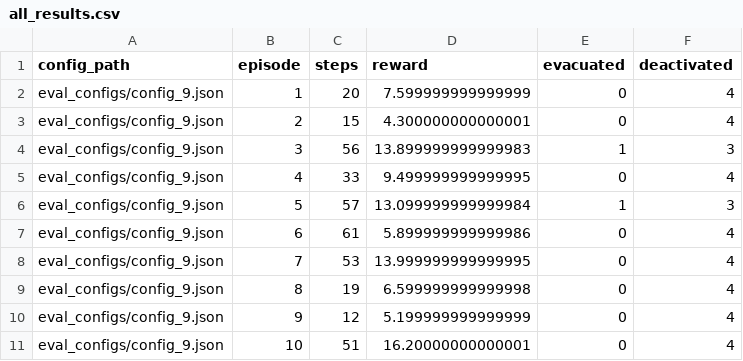
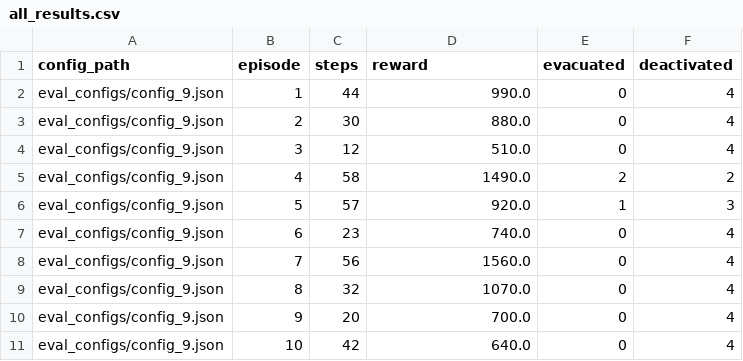
Before and after one commit to baptxste/AIRBUS_hackathon, a CSV file: hackathon_toolkit/all_results.csv, drawn as a sheet.

```diff
--- a/hackathon_toolkit/all_results.csv
+++ b/hackathon_toolkit/all_results.csv
@@ -1,11 +1,11 @@
 config_path,episode,steps,reward,evacuated,deactivated
-eval_configs/config_9.json,1,20,7.599999999999999,0,4
-eval_configs/config_9.json,2,15,4.300000000000001,0,4
-eval_configs/config_9.json,3,56,13.899999999999983,1,3
-eval_configs/config_9.json,4,33,9.499999999999995,0,4
-eval_configs/config_9.json,5,57,13.099999999999984,1,3
-eval_configs/config_9.json,6,61,5.899999999999986,0,4
-eval_configs/config_9.json,7,53,13.999999999999995,0,4
-eval_configs/config_9.json,8,19,6.599999999999998,0,4
-eval_configs/config_9.json,9,12,5.199999999999999,0,4
-eval_configs/config_9.json,10,51,16.20000000000001,0,4
+eval_configs/config_9.json,1,44,990.0,0,4
+eval_configs/config_9.json,2,30,880.0,0,4
+eval_configs/config_9.json,3,12,510.0,0,4
+eval_configs/config_9.json,4,58,1490.0,2,2
+eval_configs/config_9.json,5,57,920.0,1,3
+eval_configs/config_9.json,6,23,740.0,0,4
+eval_configs/config_9.json,7,56,1560.0,0,4
+eval_configs/config_9.json,8,32,1070.0,0,4
+eval_configs/config_9.json,9,20,700.0,0,4
+eval_configs/config_9.json,10,42,640.0,0,4
```
Also changed, not shown: 14 other files.
